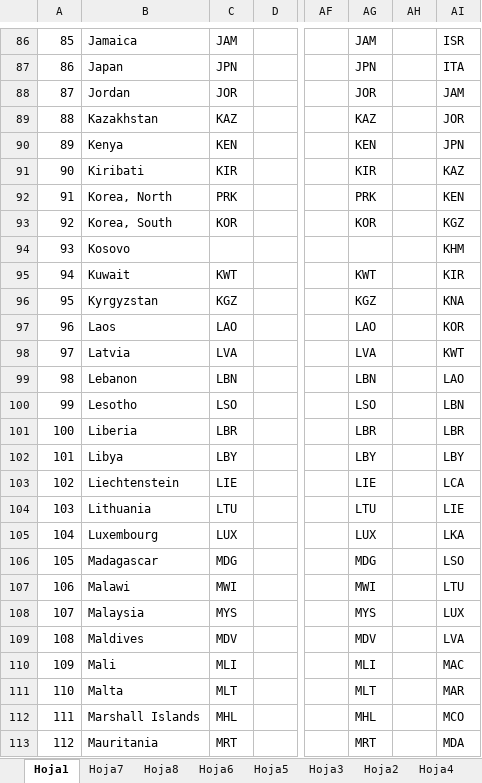
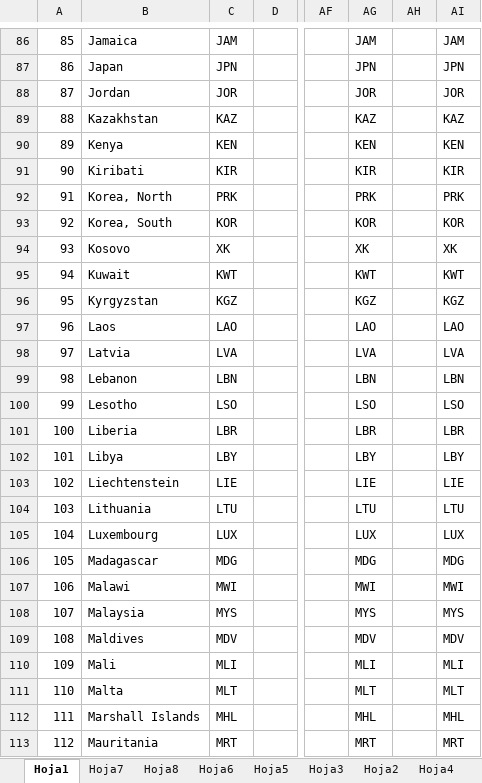
Before and after one commit to DanielPL15/appIndicadores, an Excel workbook: static/Grupos_paises.xlsx, sheet Hoja1, drawn as a sheet; only a part is shown, gaps mark what is left out; values as stored, in another font and other column widths than the file's, no borders; the diff covers the shown part only; the diff names each change by its address in the sheet, - before the commit and + after, or states it on an @@ line.

```diff
--- a/static/Grupos_paises.xlsx (sheet Hoja1)
+++ b/static/Grupos_paises.xlsx (sheet Hoja1)
-AI86: ISR
+AI86: JAM
-AI87: ITA
+AI87: JPN
-AI88: JAM
+AI88: JOR
-AI89: JOR
+AI89: KAZ
-AI90: JPN
+AI90: KEN
-AI91: KAZ
+AI91: KIR
-AI92: KEN
+AI92: PRK
-AI93: KGZ
+AI93: KOR
-C94: (empty)
+C94: XK
-AG94: (empty)
+AG94: XK
-AI94: KHM
+AI94: XK
-AI95: KIR
+AI95: KWT
-AI96: KNA
+AI96: KGZ
-AI97: KOR
+AI97: LAO
-AI98: KWT
+AI98: LVA
-AI99: LAO
+AI99: LBN
-AI100: LBN
+AI100: LSO
-AI103: LCA
+AI103: LIE
-AI104: LIE
+AI104: LTU
-AI105: LKA
+AI105: LUX
-AI106: LSO
+AI106: MDG
-AI107: LTU
+AI107: MWI
-AI108: LUX
+AI108: MYS
-AI109: LVA
+AI109: MDV
-AI110: MAC
+AI110: MLI
-AI111: MAR
+AI111: MLT
-AI112: MCO
+AI112: MHL
-AI113: MDA
+AI113: MRT
```
Also changed, not shown: 193 edited cells and cell formats elsewhere in this sheet, static/filtros.xlsx.
